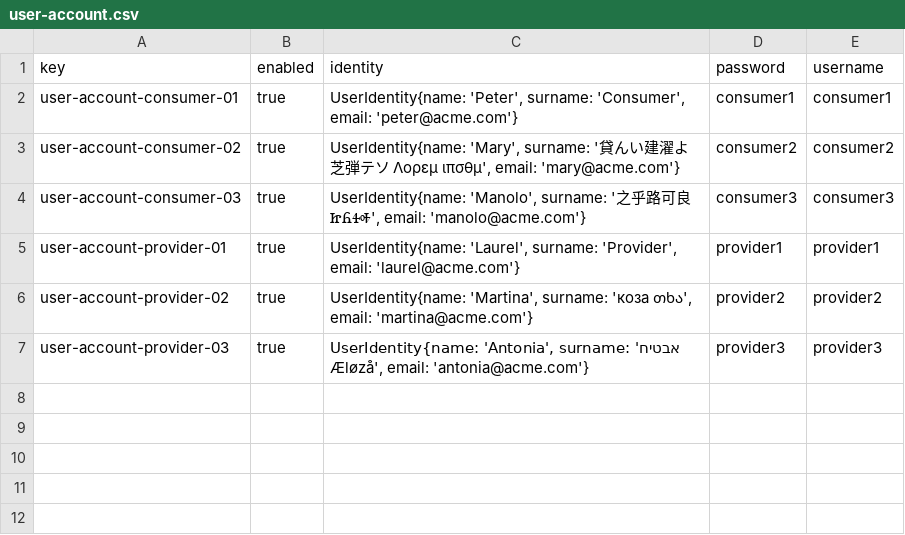
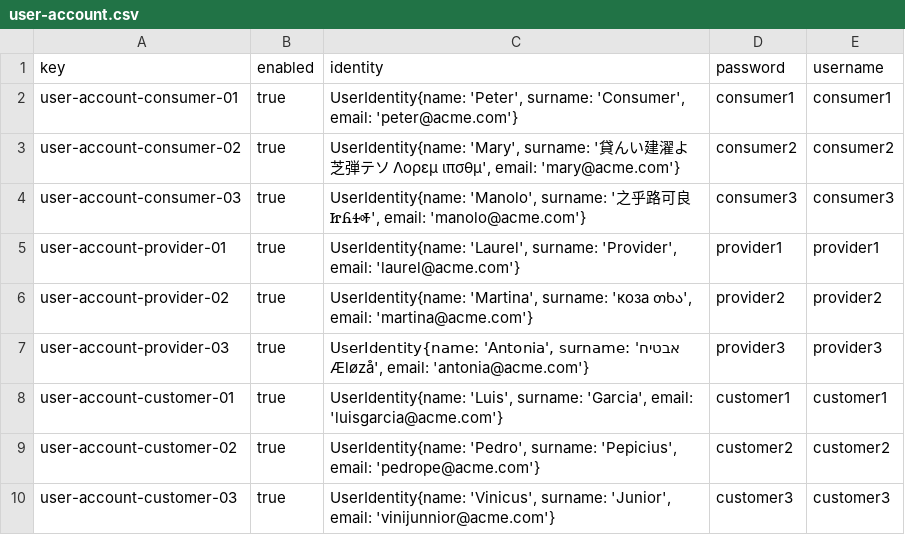
Before and after one commit to DPII-24-25/Acme-ANS-D, a CSV file: src/main/resources/WEB-INF/data/sample/user-account.csv, drawn as a sheet.

```diff
--- a/src/main/resources/WEB-INF/data/sample/user-account.csv
+++ b/src/main/resources/WEB-INF/data/sample/user-account.csv
@@ -7 +7,4 @@ user-account-provider-02,true,"UserIdentity{name: 'Martina', surname: 'коза
 user-account-provider-03,true,"UserIdentity{name: 'Antonia', surname: 'אבטיח Æløzå', email: 'antonia@acme.com'}",provider3,provider3
+user-account-customer-01,true,"UserIdentity{name: 'Luis', surname: 'Garcia', email: 'luisgarcia@acme.com'}",customer1,customer1
+user-account-customer-02,true,"UserIdentity{name: 'Pedro', surname: 'Pepicius', email: 'pedrope@acme.com'}",customer2,customer2
+user-account-customer-03,true,"UserIdentity{name: 'Vinicus', surname: 'Junior', email: 'vinijunnior@acme.com'}",customer3,customer3
```
Also changed, not shown: 4 other files.
